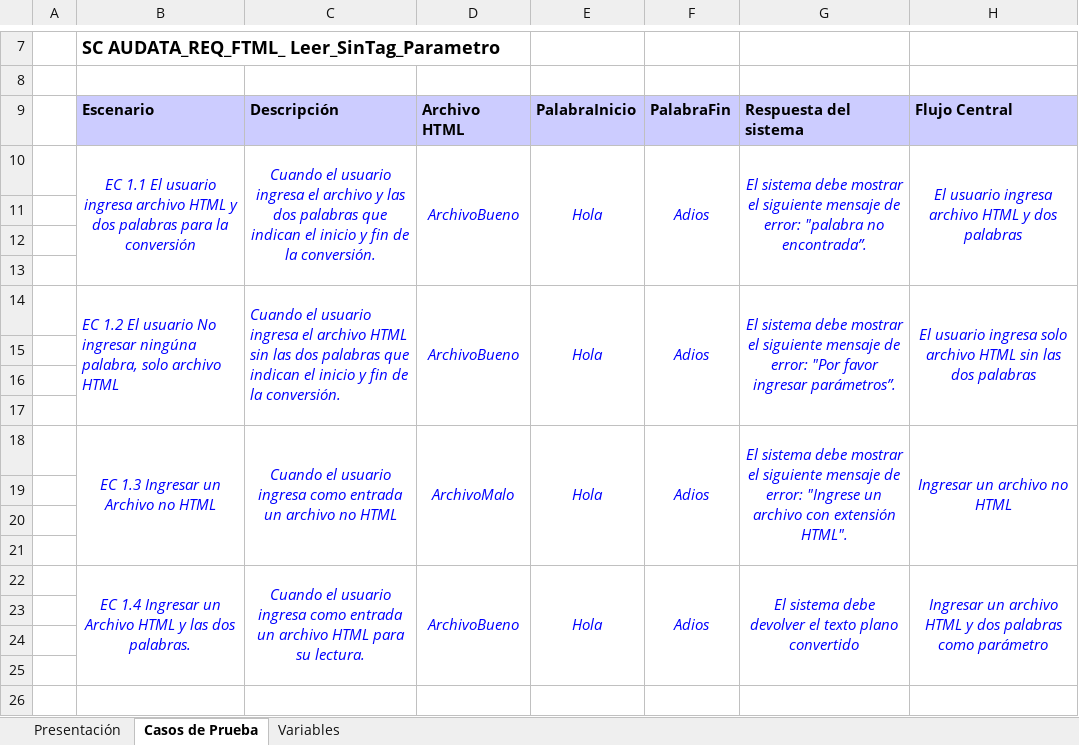
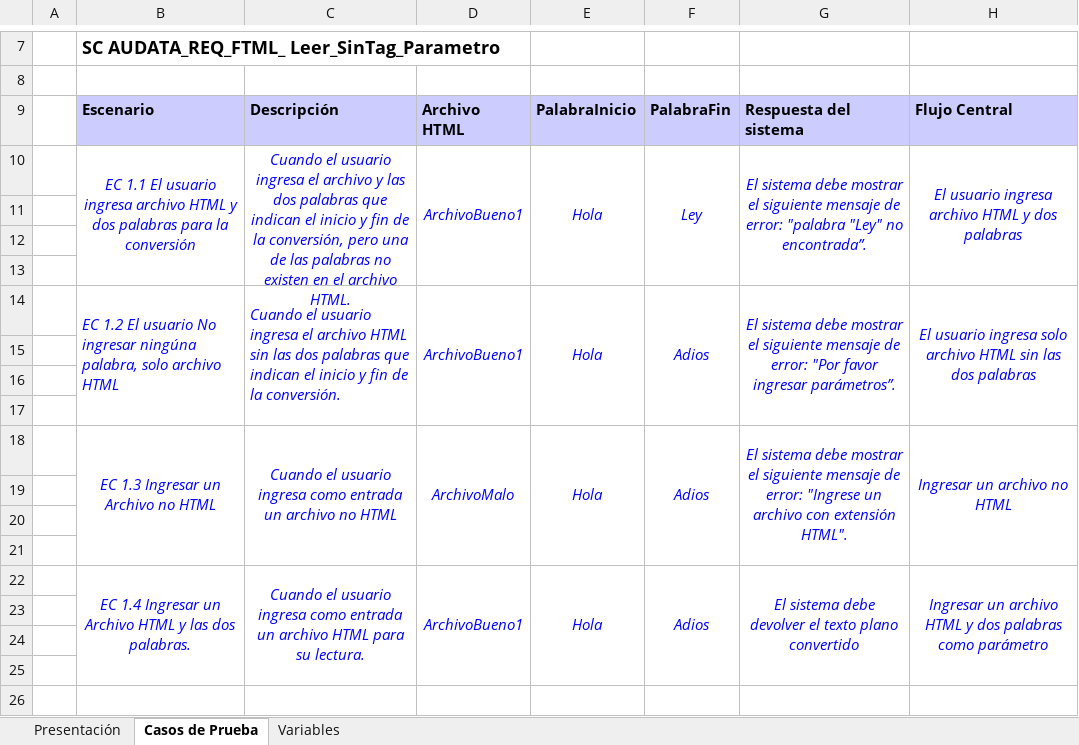
Before and after one commit to mandrade4/Documentacion-proyectoAdmin, an Excel workbook: Pruebas/DisenhoCasoPrueba/CP-Audata-Text-HTML/CP_AUDATA_REQ_HTML_LEER_SIN_ETIQUETA_PARAMETROS (Autoguardado).xlsx, sheet Casos de Prueba, drawn as a sheet; only a part is shown, gaps mark what is left out; values as stored, in another font and other column widths than the file's, no borders; the diff names each change by its address in the sheet, - before the commit and + after, or states it on an @@ line.

Commit message:
actualizar

```diff
--- a/Pruebas/DisenhoCasoPrueba/CP-Audata-Text-HTML/CP_AUDATA_REQ_HTML_LEER_SIN_ETIQUETA_PARAMETROS (Autoguardado).xlsx (sheet Casos de Prueba)
+++ b/Pruebas/DisenhoCasoPrueba/CP-Audata-Text-HTML/CP_AUDATA_REQ_HTML_LEER_SIN_ETIQUETA_PARAMETROS (Autoguardado).xlsx (sheet Casos de Prueba)
-C10: …de la conversión.
+C10: …de la conversión, pero una de las palabras no existen en el archivo HTML.
-D10: ArchivoBueno
+D10: ArchivoBueno1
-F10: Adios
+F10: Ley
-G10: …error: "palabra no encontrada”.
+G10: …error: "palabra "Ley" no encontrada”.
-D14: ArchivoBueno
+D14: ArchivoBueno1
-D22: ArchivoBueno
+D22: ArchivoBueno1
```
Also changed, not shown: sheet Variables, charts or pictures.
